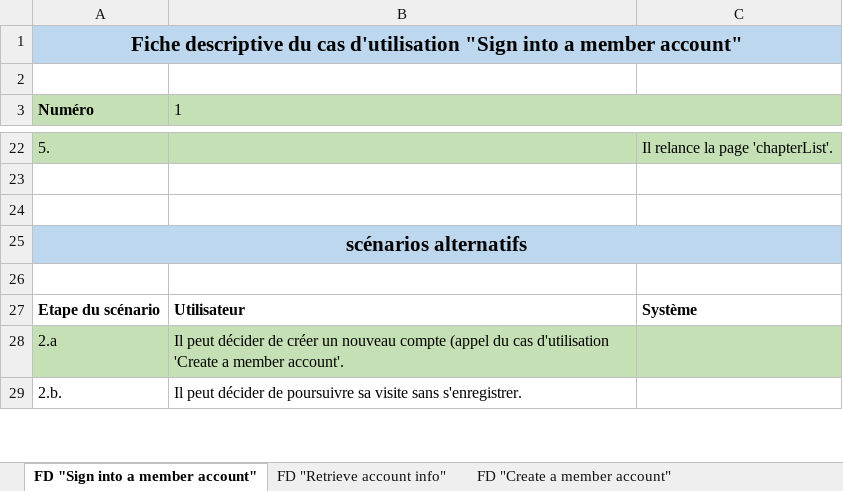
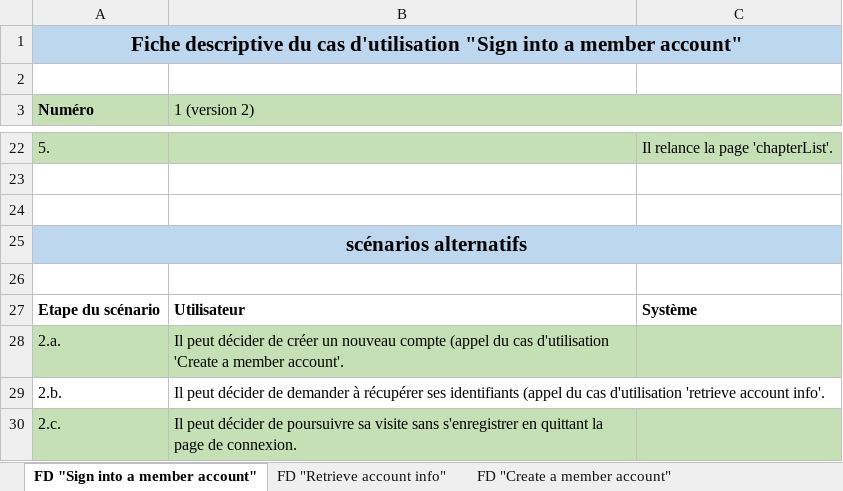
Before and after one commit to MatJOnGit/One-way-ticket-to-Alaska, an Excel workbook: ressources/project descriptions/Feature description - Membership management.xlsx, sheet FD "Sign into a member account", drawn as a sheet; only a part is shown, gaps mark what is left out; values as stored, in another font and other column widths than the file's, no borders; the diff covers the shown part only; the diff names each change by its address in the sheet, - before the commit and + after, or states it on an @@ line.

Commit message:
edit mockups and membership management feature description

```diff
--- a/ressources/project descriptions/Feature description - Membership management.xlsx (sheet FD "Sign into a member account")
+++ b/ressources/project descriptions/Feature description - Membership management.xlsx (sheet FD "Sign into a member account")
-B3: 1
+B3: 1 (version 2)
-A28 (Numéro): 2.a
+A28 (Numéro): 2.a.
-B29 (1 (version 2)): …décider de poursuivre sa visite sans s'enregistrer.
+B29 (1 (version 2)): …décider de demander à récupérer ses identifiants (appel du cas d'utilisation 'retrieve account info'.
+row 30: 2.c. | Il peut décider de poursuivre sa visite sans s'enregistrer en quittant la page de connexion.
```
Also changed, not shown: 1 added row, 2 removed rows, 8 edited cells and cell formats elsewhere in this sheet, sheet FD "Retrieve account info", 1 other file.
